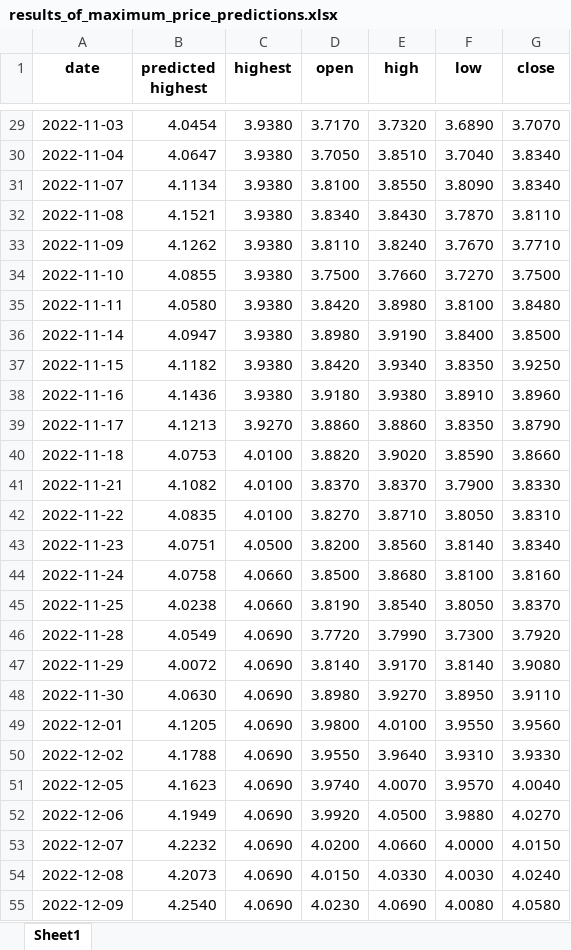
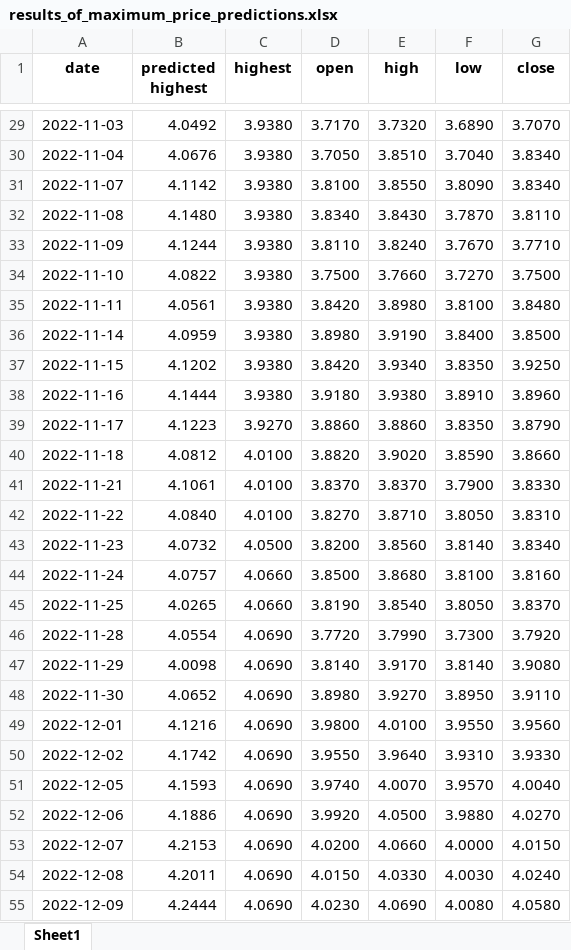
Before and after one commit to Bill-SizheLi/Trustworthy-ML-for-Online-Conversion-Problem, an Excel workbook: Trust_Aware_Mechanism/One_Max_Search/results_of_maximum_price_predictions.xlsx, sheet Sheet1, drawn as a sheet; only a part is shown, gaps mark what is left out; values as stored, in another font and other column widths than the file's, no borders; the diff covers the shown part only; the diff names each change by its address in the sheet, - before the commit and + after, or states it on an @@ line.

```diff
--- a/Trust_Aware_Mechanism/One_Max_Search/results_of_maximum_price_predictions.xlsx (sheet Sheet1)
+++ b/Trust_Aware_Mechanism/One_Max_Search/results_of_maximum_price_predictions.xlsx (sheet Sheet1)
-B29 (predicted highest): 4.0454
+B29 (predicted highest): 4.0492
-B30 (predicted highest): 4.0647
+B30 (predicted highest): 4.0676
-B31 (predicted highest): 4.1134
+B31 (predicted highest): 4.1142
-B32 (predicted highest): 4.1521
+B32 (predicted highest): 4.1480
-B33 (predicted highest): 4.1262
+B33 (predicted highest): 4.1244
-B34 (predicted highest): 4.0855
+B34 (predicted highest): 4.0822
-B35 (predicted highest): 4.0580
+B35 (predicted highest): 4.0561
-B36 (predicted highest): 4.0947
+B36 (predicted highest): 4.0959
-B37 (predicted highest): 4.1182
+B37 (predicted highest): 4.1202
-B38 (predicted highest): 4.1436
+B38 (predicted highest): 4.1444
-B39 (predicted highest): 4.1213
+B39 (predicted highest): 4.1223
-B40 (predicted highest): 4.0753
+B40 (predicted highest): 4.0812
-B41 (predicted highest): 4.1082
+B41 (predicted highest): 4.1061
-B42 (predicted highest): 4.0835
+B42 (predicted highest): 4.0840
-B43 (predicted highest): 4.0751
+B43 (predicted highest): 4.0732
-B44 (predicted highest): 4.0758
+B44 (predicted highest): 4.0757
-B45 (predicted highest): 4.0238
+B45 (predicted highest): 4.0265
-B46 (predicted highest): 4.0549
+B46 (predicted highest): 4.0554
-B47 (predicted highest): 4.0072
+B47 (predicted highest): 4.0098
-B48 (predicted highest): 4.0630
+B48 (predicted highest): 4.0652
-B49 (predicted highest): 4.1205
+B49 (predicted highest): 4.1216
-B50 (predicted highest): 4.1788
+B50 (predicted highest): 4.1742
-B51 (predicted highest): 4.1623
+B51 (predicted highest): 4.1593
-B52 (predicted highest): 4.1949
+B52 (predicted highest): 4.1886
-B53 (predicted highest): 4.2232
+B53 (predicted highest): 4.2153
-B54 (predicted highest): 4.2073
+B54 (predicted highest): 4.2011
-B55 (predicted highest): 4.2540
+B55 (predicted highest): 4.2444
```
Also changed, not shown: 545 edited cells elsewhere in this sheet, 9 other files.
